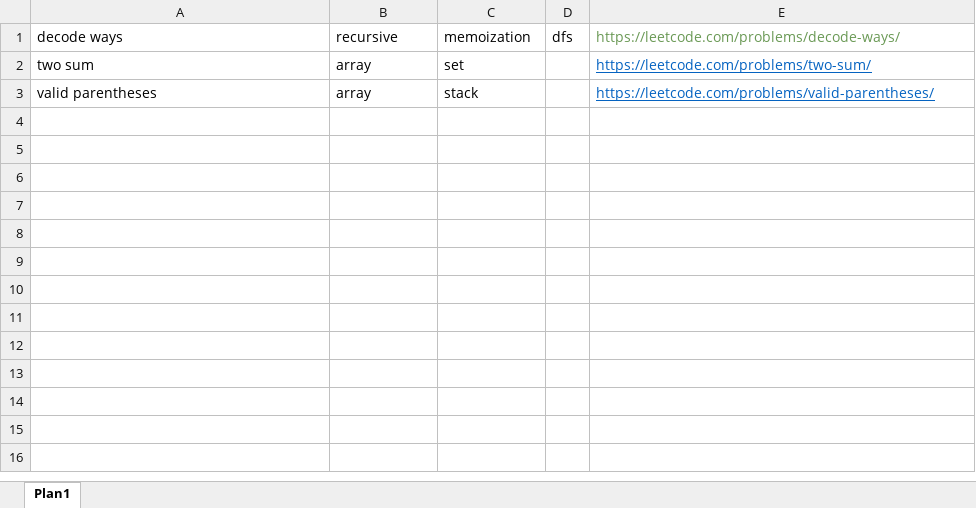
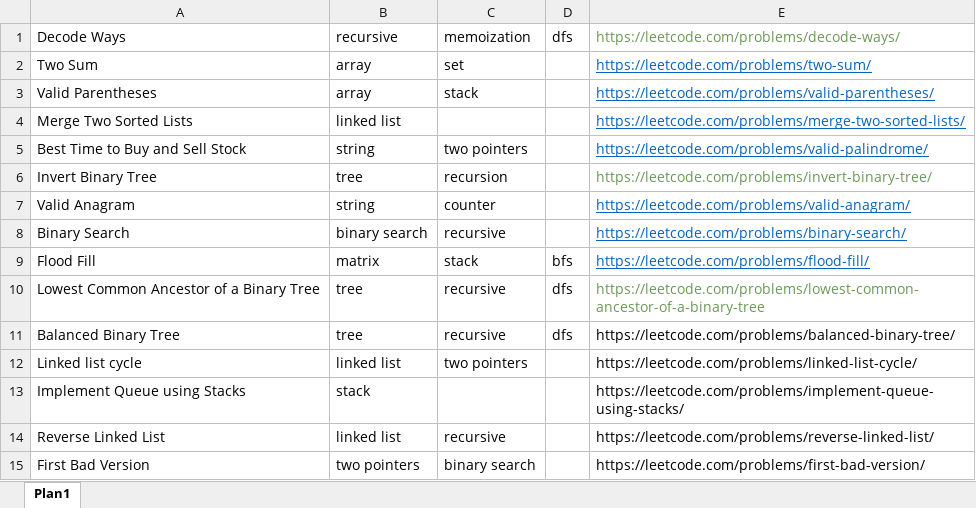
Before and after one commit to Leoteles/leetcode-exercises, an Excel workbook: exercises.xlsx, sheet Plan1, drawn as a sheet; values as stored, in another font and other column widths than the file's, no borders; the diff names each change by its address in the sheet, - before the commit and + after, or states it on an @@ line.

Commit message:
changed filenames and added more exercises

```diff
--- a/exercises.xlsx (sheet Plan1)
+++ b/exercises.xlsx (sheet Plan1)
-A1: decode ways
+A1: Decode Ways
-A2: two sum
+A2: Two Sum
-A3: valid parentheses
+A3: Valid Parentheses
+row 4: Merge Two Sorted Lists | linked list |  |  | https://leetcode.com/problems/merge-two-sorted-lists/
+row 5: Best Time to Buy and Sell Stock | string | two pointers |  | https://leetcode.com/problems/valid-palindrome/
+row 6: Invert Binary Tree | tree | recursion |  | https://leetcode.com/problems/invert-binary-tree/
+row 7: Valid Anagram | string | counter |  | https://leetcode.com/problems/valid-anagram/
+row 8: Binary Search | binary search | recursive |  | https://leetcode.com/problems/binary-search/
+row 9: Flood Fill | matrix | stack | bfs | https://leetcode.com/problems/flood-fill/
+row 10: Lowest Common Ancestor of a Binary Tree | tree | recursive | dfs | https://leetcode.com/problems/lowest-common-ancestor-of-a-binary-tree
+row 11: Balanced Binary Tree | tree | recursive | dfs | https://leetcode.com/problems/balanced-binary-tree/
+row 12: Linked list cycle | linked list | two pointers |  | https://leetcode.com/problems/linked-list-cycle/
+row 13: Implement Queue using Stacks | stack |  |  | https://leetcode.com/problems/implement-queue-using-stacks/
+row 14: Reverse Linked List | linked list | recursive |  | https://leetcode.com/problems/reverse-linked-list/
+row 15: First Bad Version | two pointers | binary search |  | https://leetcode.com/problems/first-bad-version/
```
Also changed, not shown: 16 other files.
